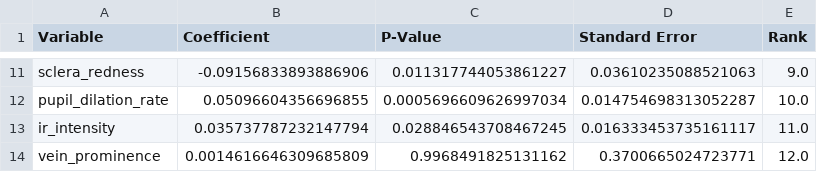
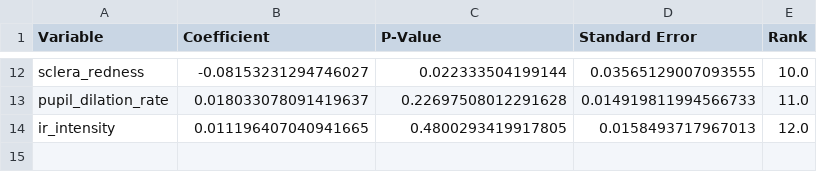
Before and after one commit to jtb21091/EyeBloodGlucose, a CSV file: blood_glucose_prediction_metrics.csv, drawn as a sheet; only a part is shown, gaps mark what is left out; removed rows and columns are numbered as before the commit, all else as after; the diff covers the shown part only; the diff names each change by its address in the sheet, - before the commit and + after, or states it on an @@ line.

```diff
--- a/blood_glucose_prediction_metrics.csv
+++ b/blood_glucose_prediction_metrics.csv
-B12 (Coefficient): -0.09156833893886906
+B12 (Coefficient): -0.08153231294746027
-C12 (P-Value): 0.011317744053861227
+C12 (P-Value): 0.022333504199144
-D12 (Standard Error): 0.03610235088521063
+D12 (Standard Error): 0.03565129007093555
-E12 (Rank): 9.0
+E12 (Rank): 10.0
-B13 (Coefficient): 0.05096604356696855
+B13 (Coefficient): 0.018033078091419637
-C13 (P-Value): 0.0005696609626997034
+C13 (P-Value): 0.22697508012291628
-D13 (Standard Error): 0.014754698313052287
+D13 (Standard Error): 0.014919811994566733
-E13 (Rank): 10.0
+E13 (Rank): 11.0
-B14 (Coefficient): 0.035737787232147794
+B14 (Coefficient): 0.011196407040941665
-C14 (P-Value): 0.028846543708467245
+C14 (P-Value): 0.4800293419917805
-D14 (Standard Error): 0.016333453735161117
+D14 (Standard Error): 0.0158493717967013
-E14 (Rank): 11.0
+E14 (Rank): 12.0
-row 14: vein_prominence | 0.0014616646309685809 | 0.9968491825131162 | 0.3700665024723771 | 12.0
```
Also changed, not shown: 4 added rows, 3 removed rows and 22 edited cells elsewhere in this file, sixsigma.csv, 3 other files.
